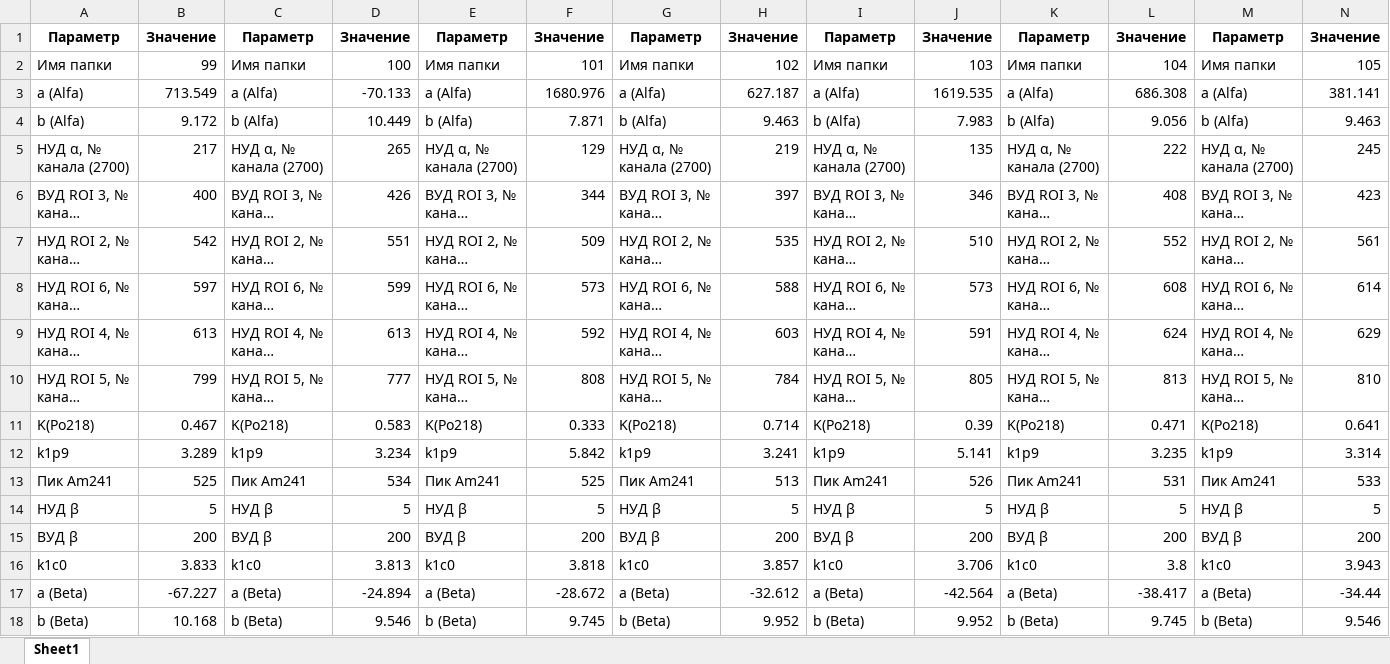
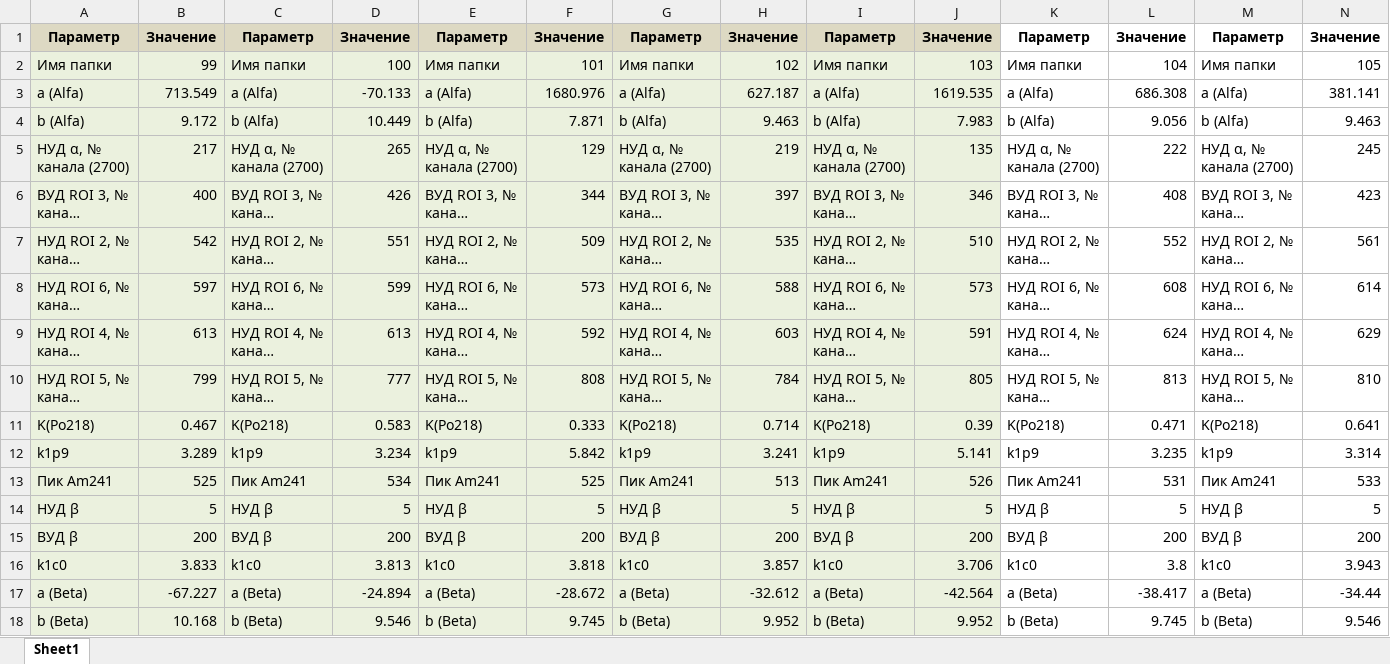
Before and after one commit to Mush9643/spectrometer-calibration-suite, an Excel workbook: Сборочные отчёты/Сборочный отчёт_2025-03-20.xlsx, sheet Sheet1, drawn as a sheet; only a part is shown; long unchanged cells end in …; values as stored, in another font and other column widths than the file's, no borders; the diff names each change by its address in the sheet, - before the commit and + after, or states it on an @@ line.

Commit message:
Усовершенствовал создание Сборочного отчёта

```diff
--- a/Сборочные отчёты/Сборочный отчёт_2025-03-20.xlsx (sheet Sheet1)
+++ b/Сборочные отчёты/Сборочный отчёт_2025-03-20.xlsx (sheet Sheet1)
-A1:J1 fill: none
+A1:J1 fill: #DDD9C3
-A2:J18 fill: none
+A2:J18 fill: #EBF1DE
```
Also changed, not shown: Отчёты/0100_Отчёт.xlsx, Отчёты/0101_Отчёт.xlsx, 14 other files.
